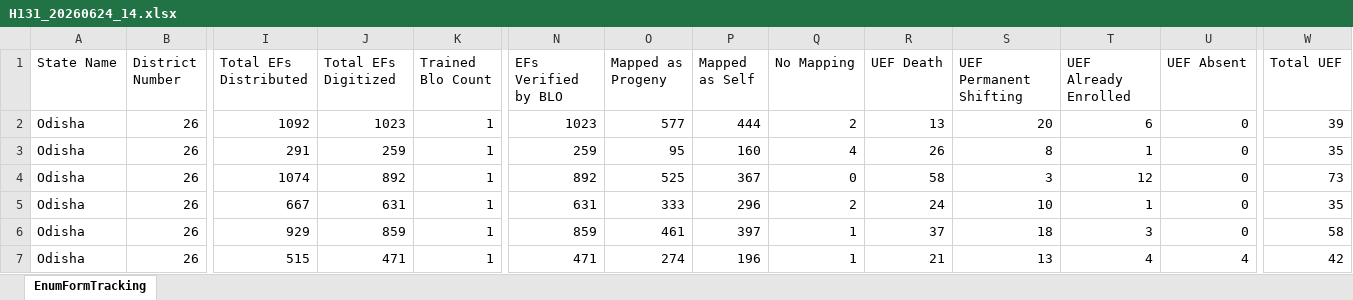
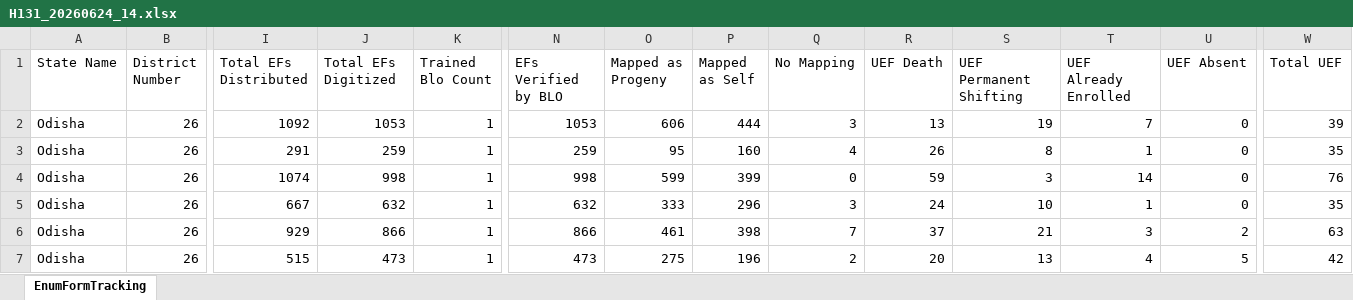
Before and after one commit to partha22345/SIR-Hinjili, an Excel workbook: data/H131_20260624_14.xlsx, sheet EnumFormTracking, drawn as a sheet; only a part is shown, gaps mark what is left out; values as stored, in another font and other column widths than the file's, no borders; charts and pictures not drawn; the diff covers the shown part only; the diff names each change by its address in the sheet, - before the commit and + after, or states it on an @@ line.

Commit message:
Auto-upload: H131_20260624_14.xlsx

```diff
--- a/data/H131_20260624_14.xlsx (sheet EnumFormTracking)
+++ b/data/H131_20260624_14.xlsx (sheet EnumFormTracking)
-J2 (Total EFs Digitized): 1023
+J2 (Total EFs Digitized): 1053
-N2 (EFs Verified by BLO): 1023
+N2 (EFs Verified by BLO): 1053
-O2 (Mapped as Progeny): 577
+O2 (Mapped as Progeny): 606
-Q2 (No Mapping): 2
+Q2 (No Mapping): 3
-S2 (UEF Permanent Shifting): 20
+S2 (UEF Permanent Shifting): 19
-T2 (UEF Already Enrolled): 6
+T2 (UEF Already Enrolled): 7
-J4 (Total EFs Digitized): 892
+J4 (Total EFs Digitized): 998
-N4 (EFs Verified by BLO): 892
+N4 (EFs Verified by BLO): 998
-O4 (Mapped as Progeny): 525
+O4 (Mapped as Progeny): 599
-P4 (Mapped as Self): 367
+P4 (Mapped as Self): 399
-R4 (UEF Death): 58
+R4 (UEF Death): 59
-T4 (UEF Already Enrolled): 12
+T4 (UEF Already Enrolled): 14
-W4 (Total UEF): 73
+W4 (Total UEF): 76
-J5 (Total EFs Digitized): 631
+J5 (Total EFs Digitized): 632
-N5 (EFs Verified by BLO): 631
+N5 (EFs Verified by BLO): 632
-Q5 (No Mapping): 2
+Q5 (No Mapping): 3
-J6 (Total EFs Digitized): 859
+J6 (Total EFs Digitized): 866
-N6 (EFs Verified by BLO): 859
+N6 (EFs Verified by BLO): 866
-P6 (Mapped as Self): 397
+P6 (Mapped as Self): 398
-Q6 (No Mapping): 1
+Q6 (No Mapping): 7
-S6 (UEF Permanent Shifting): 18
+S6 (UEF Permanent Shifting): 21
-U6 (UEF Absent): 0
+U6 (UEF Absent): 2
-W6 (Total UEF): 58
+W6 (Total UEF): 63
-J7 (Total EFs Digitized): 471
+J7 (Total EFs Digitized): 473
-N7 (EFs Verified by BLO): 471
+N7 (EFs Verified by BLO): 473
-O7 (Mapped as Progeny): 274
+O7 (Mapped as Progeny): 275
-Q7 (No Mapping): 1
+Q7 (No Mapping): 2
-R7 (UEF Death): 21
+R7 (UEF Death): 20
-U7 (UEF Absent): 4
+U7 (UEF Absent): 5
```
Also changed, not shown: 1033 edited cells elsewhere in this sheet.
